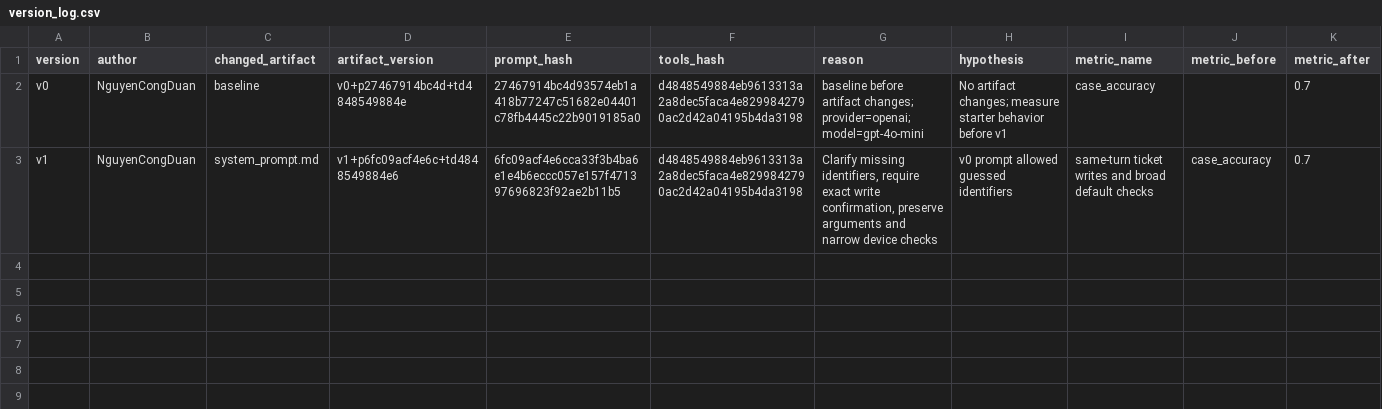
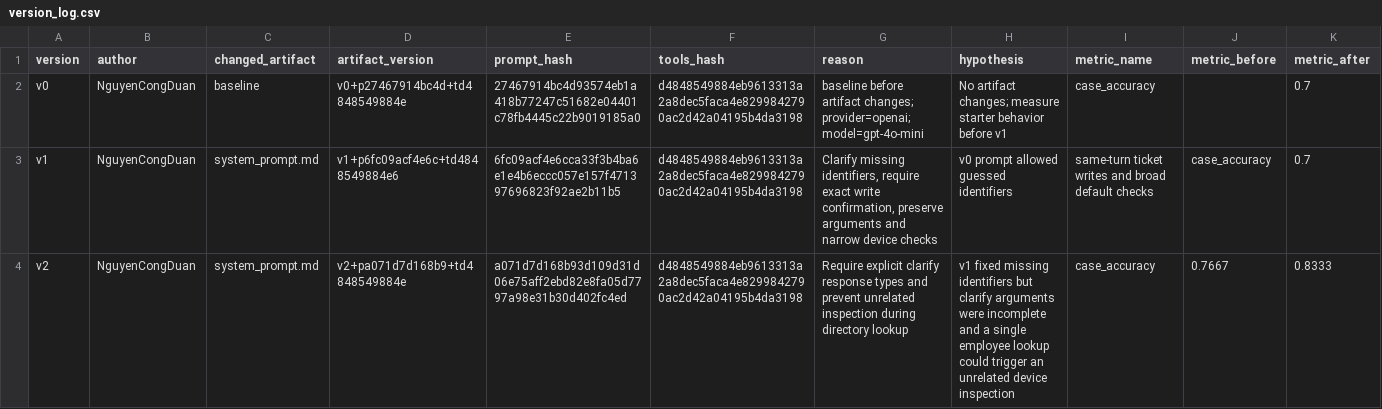
Before and after one commit to duanhap/K4-L3-DAY04-Soul-PromptEngineeringToolCalling, a CSV file: starter_v0/artifacts/version_log.csv, drawn as a sheet; only a part is shown; rows hold the shown columns only; the diff names each change by its address in the sheet, - before the commit and + after, or states it on an @@ line.

```diff
--- a/starter_v0/artifacts/version_log.csv
+++ b/starter_v0/artifacts/version_log.csv
+row 4: v2 | NguyenCongDuan | system_prompt.md | v2+pa071d7d168b9+td4848549884e | a071d7d168b93d109d31d06e75aff2ebd82e8fa05d7797a98e31b30d402fc4ed | d4848549884eb9613313a2a8dec5faca4e8299842790ac2d42a04195b4da3198 | Require explicit clarify response types and prevent unrelated inspection during directory lookup | v1 fixed missing identifiers but clarify arguments were incomplete and a single employee lookup could trigger an unrelated device inspection | case_accuracy | 0.7667 | 0.8333
```
Also changed, not shown: 1 other file.
